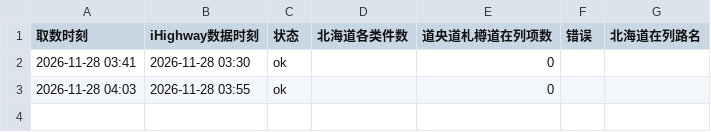
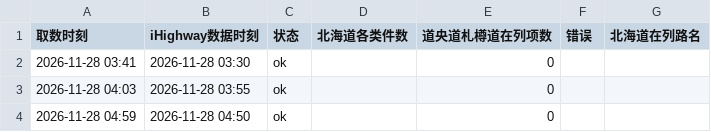
Before and after one commit to SHIELD-CAP/hokkaido-winter-route, a CSV file: data/ihighway/polls/2026-11.csv, drawn as a sheet; the diff names each change by its address in the sheet, - before the commit and + after, or states it on an @@ line.

```diff
--- a/data/ihighway/polls/2026-11.csv
+++ b/data/ihighway/polls/2026-11.csv
+row 4: 2026-11-28 04:59 | 2026-11-28 04:50 | ok |  | 0
```
Also changed, not shown: 1 other file.
